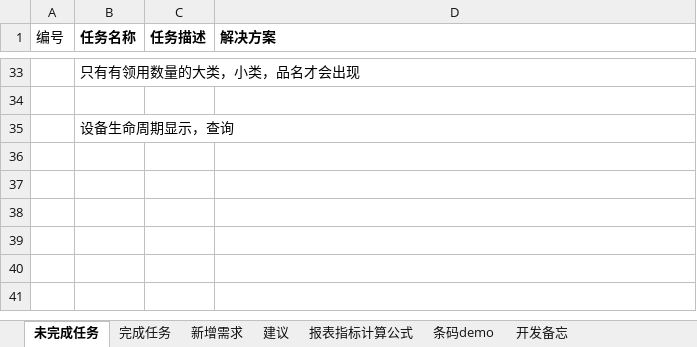
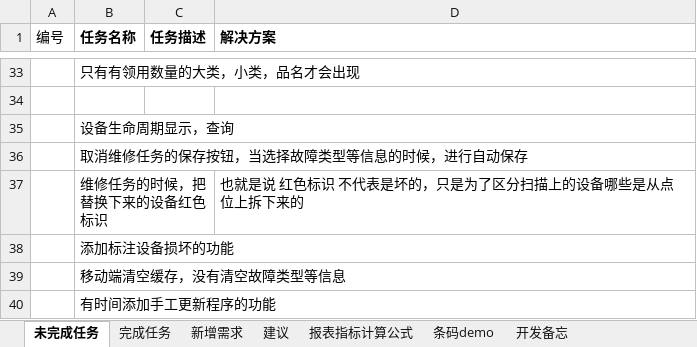
Before and after one commit to mawujun1234/leon1.0, an Excel workbook: ems/document/新格式任务列表.xlsx, sheet 未完成任务, drawn as a sheet; only a part is shown, gaps mark what is left out; values as stored, in another font and other column widths than the file's, no borders; the diff names each change by its address in the sheet, - before the commit and + after, or states it on an @@ line.

```diff
--- a/ems/document/新格式任务列表.xlsx (sheet 未完成任务)
+++ b/ems/document/新格式任务列表.xlsx (sheet 未完成任务)
+row 36:  | 取消维修任务的保存按钮，当选择故障类型等信息的时候，进行自动保存
+row 37:  | 维修任务的时候，把替换下来的设备红色标识 |  | 也就是说 红色标识 不代表是坏的，只是为了区分扫描上的设备哪些是从点位上拆下来的
+row 38:  | 添加标注设备损坏的功能
+row 39:  | 移动端清空缓存，没有清空故障类型等信息
+row 40:  | 有时间添加手工更新程序的功能
```
Also changed, not shown: sheet 开发备忘, sheet 完成任务, 10 other files.
